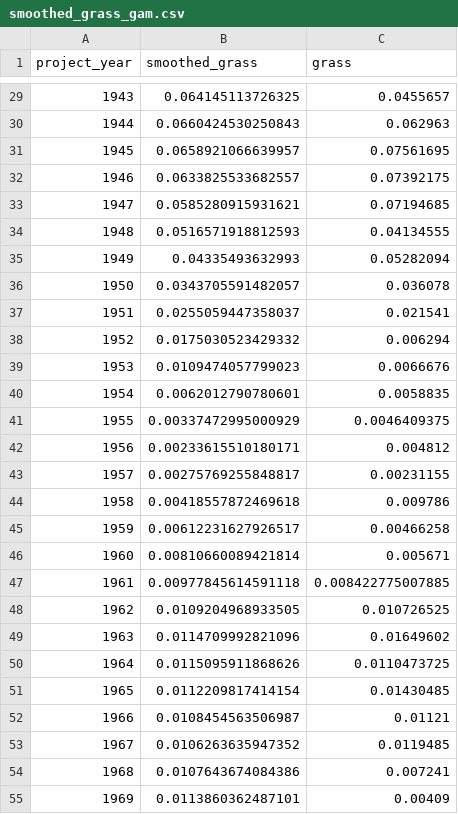
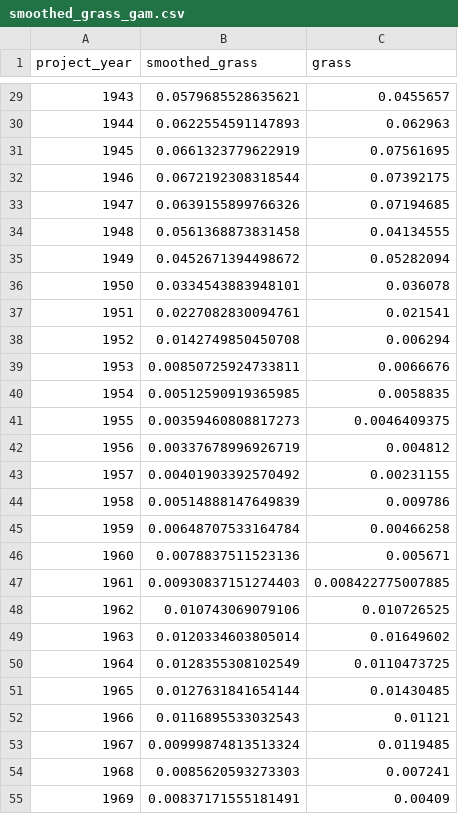
Before and after one commit to emchristensen/JRN_grass_climate_correlation, a CSV file: data/smoothed_grass_gam.csv, drawn as a sheet; only a part is shown, gaps mark what is left out; the diff covers the shown part only.

```diff
--- a/data/smoothed_grass_gam.csv
+++ b/data/smoothed_grass_gam.csv
@@ -29,27 +29,27 @@
-1943,0.064145113726325,0.0455657
-1944,0.0660424530250843,0.062963
-1945,0.0658921066639957,0.07561695
-1946,0.0633825533682557,0.07392175
-1947,0.0585280915931621,0.07194685
-1948,0.0516571918812593,0.04134555
-1949,0.04335493632993,0.05282094
-1950,0.0343705591482057,0.036078
-1951,0.0255059447358037,0.021541
-1952,0.0175030523429332,0.006294
-1953,0.0109474057799023,0.0066676
-1954,0.0062012790780601,0.0058835
-1955,0.00337472995000929,0.0046409375
-1956,0.00233615510180171,0.004812
-1957,0.00275769255848817,0.00231155
-1958,0.00418557872469618,0.009786
-1959,0.00612231627926517,0.00466258
-1960,0.00810660089421814,0.005671
-1961,0.00977845614591118,0.008422775007885
-1962,0.0109204968933505,0.010726525
-1963,0.0114709992821096,0.01649602
-1964,0.0115095911868626,0.0110473725
-1965,0.0112209817414154,0.01430485
-1966,0.0108454563506987,0.01121
-1967,0.0106263635947352,0.0119485
-1968,0.0107643674084386,0.007241
-1969,0.0113860362487101,0.00409
+1943,0.0579685528635621,0.0455657
+1944,0.0622554591147893,0.062963
+1945,0.0661323779622919,0.07561695
+1946,0.0672192308318544,0.07392175
+1947,0.0639155899766326,0.07194685
+1948,0.0561368873831458,0.04134555
+1949,0.0452671394498672,0.05282094
+1950,0.0334543883948101,0.036078
+1951,0.0227082830094761,0.021541
+1952,0.0142749850450708,0.006294
+1953,0.00850725924733811,0.0066676
+1954,0.00512590919365985,0.0058835
+1955,0.00359460808817273,0.0046409375
+1956,0.00337678996926719,0.004812
+1957,0.00401903392570492,0.00231155
+1958,0.00514888147649839,0.009786
+1959,0.00648707533164784,0.00466258
+1960,0.0078837511523136,0.005671
+1961,0.00930837151274403,0.008422775007885
+1962,0.010743069079106,0.010726525
+1963,0.0120334603805014,0.01649602
+1964,0.0128355308102549,0.0110473725
+1965,0.0127631841654144,0.01430485
+1966,0.0116895533032543,0.01121
+1967,0.00999874813513324,0.0119485
+1968,0.0085620593273303,0.007241
+1969,0.00837171555181491,0.00409
```
Also changed, not shown: 37 edited cells elsewhere in this file, data/smoothed_climate_variables.csv.
